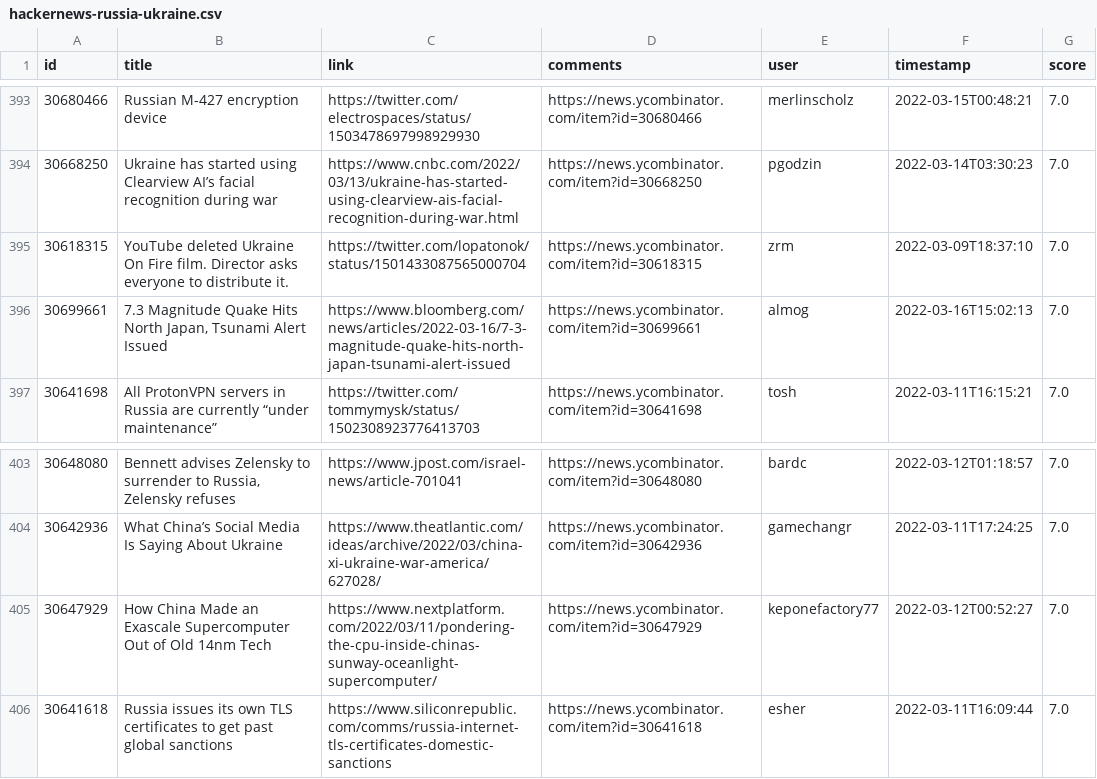
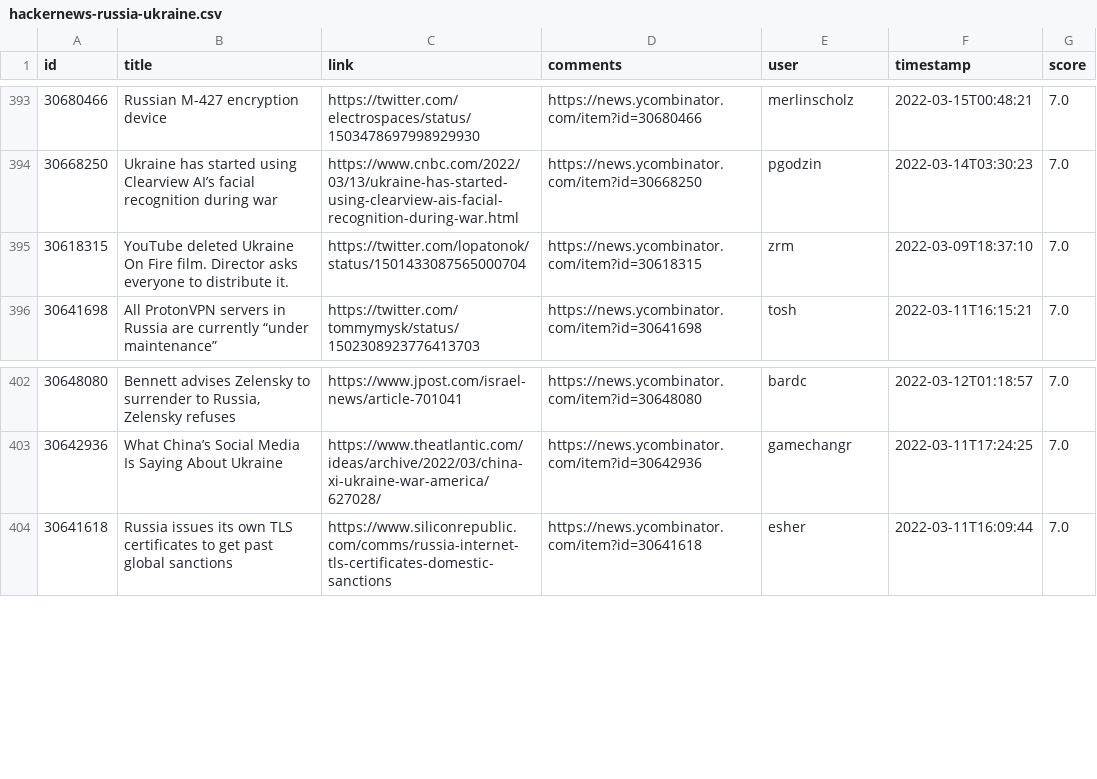
Before and after one commit to z3c0/oghma-infinium, a CSV file: global/hackernews-russia-ukraine.csv, drawn as a sheet; only a part is shown, gaps mark what is left out; the diff names each change by its address in the sheet, - before the commit and + after, or states it on an @@ line.

Commit message:
exclude unrelated Japan and China stories

```diff
--- a/global/hackernews-russia-ukraine.csv
+++ b/global/hackernews-russia-ukraine.csv
-row 396: 30699661 | 7.3 Magnitude Quake Hits North Japan, Tsunami Alert Issued | https://www.bloomberg.com/news/articles/2022-03-16/7-3-magnitude-quake-hits-north-japan-tsunami-alert-issued | https://news.ycombinator.com/item?id=30699661 | almog | 2022-03-16T15:02:13 | 7.0
-row 405: 30647929 | How China Made an Exascale Supercomputer Out of Old 14nm Tech | https://www.nextplatform.com/2022/03/11/pondering-the-cpu-inside-chinas-sunway-oceanlight-supercomputer/ | https://news.ycombinator.com/item?id=30647929 | keponefactory77 | 2022-03-12T00:52:27 | 7.0
```
Also changed, not shown: 3 other files.
